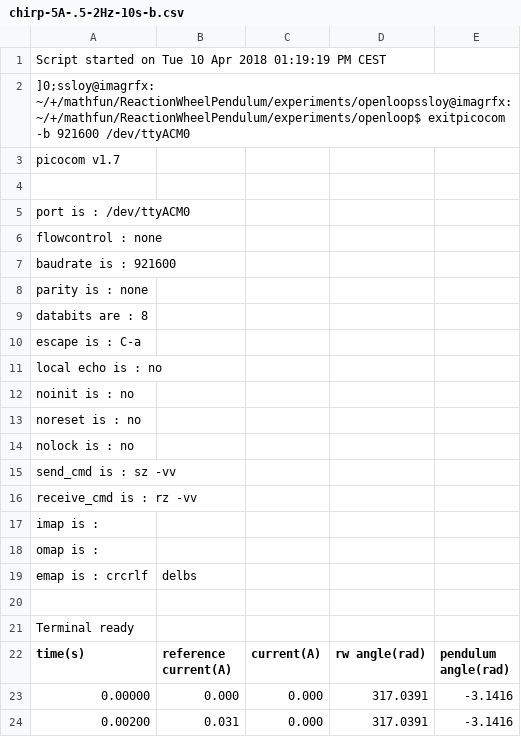
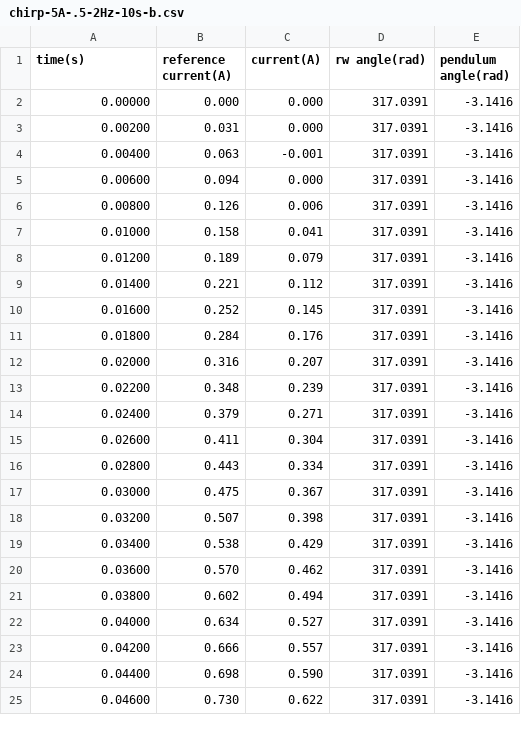
Before and after one commit to ssloy/mathfun, a CSV file: ReactionWheelPendulum/experiments/openloop/chirp-5A-.5-2Hz-10s-b.csv, drawn as a sheet; only a part is shown; the shorter side is filled out with more unchanged rows; the diff covers the shown part only; the diff names each change by its address in the sheet, - before the commit and + after, or states it on an @@ line.

Commit message:
csv cleaned

```diff
--- a/ReactionWheelPendulum/experiments/openloop/chirp-5A-.5-2Hz-10s-b.csv
+++ b/ReactionWheelPendulum/experiments/openloop/chirp-5A-.5-2Hz-10s-b.csv
-row 1: Script started on Tue 10 Apr 2018 01:19:19 PM CEST
-row 2: ]0;ssloy@imagrfx: ~/+/mathfun/ReactionWheelPendulum/experiments/openloopssloy@imagrfx:~/+/mathfun/ReactionWheelPendulum/experiments/openloop$ exitpicocom -b 921600 /dev/ttyACM0
-row 3: picocom v1.7
-row 4: (empty)
-row 5: port is : /dev/ttyACM0
-row 6: flowcontrol : none
-row 7: baudrate is : 921600
-row 8: parity is : none
-row 9: databits are : 8
-row 10: escape is : C-a
-row 11: local echo is : no
-row 12: noinit is : no
-row 13: noreset is : no
-row 14: nolock is : no
-row 15: send_cmd is : sz -vv
-row 16: receive_cmd is : rz -vv
-row 17: imap is :
-row 18: omap is :
-row 19: emap is : crcrlf | delbs
-row 20: (empty)
-row 21: Terminal ready
```
Also changed, not shown: 6 removed rows elsewhere in this file.
